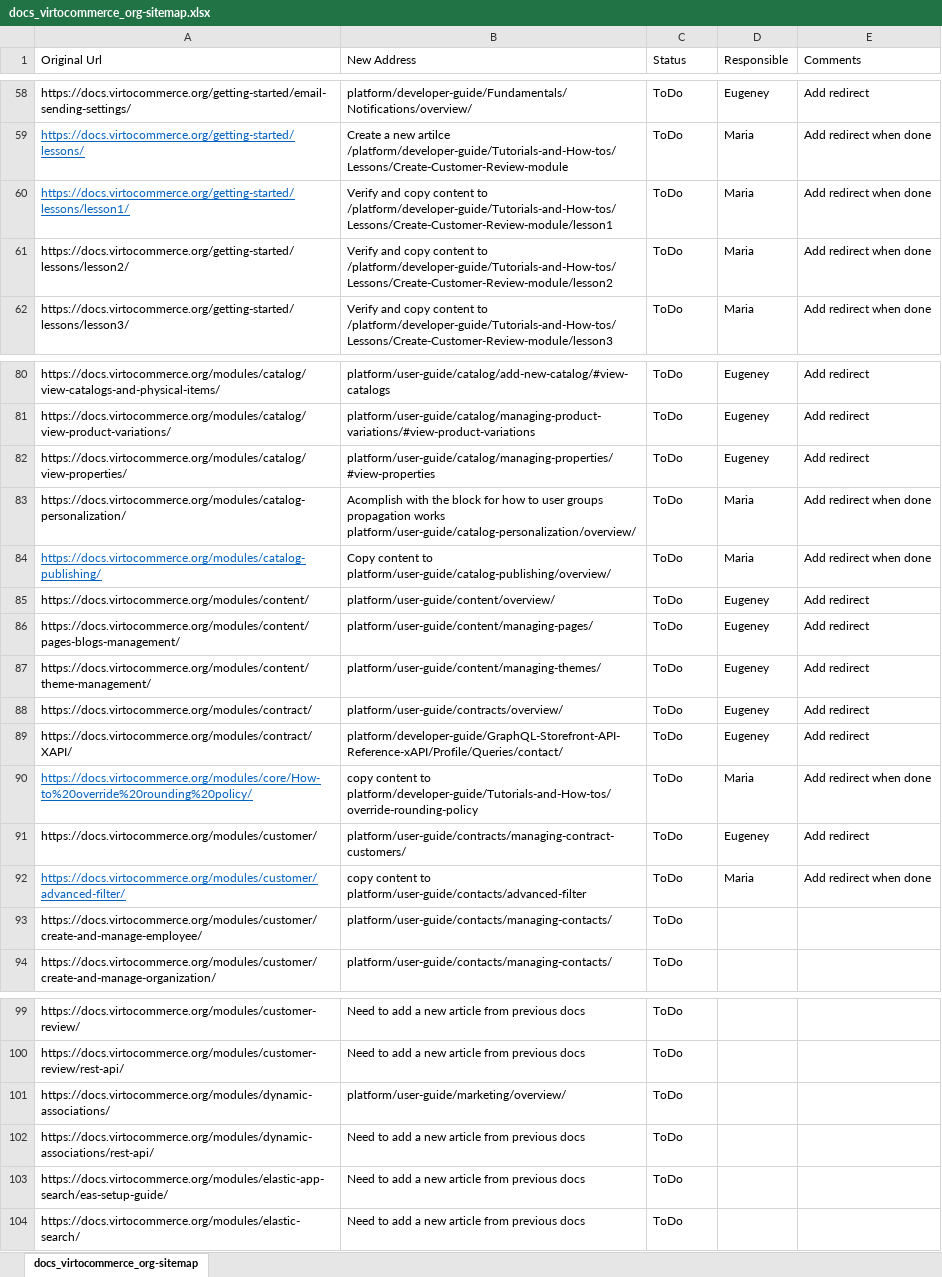
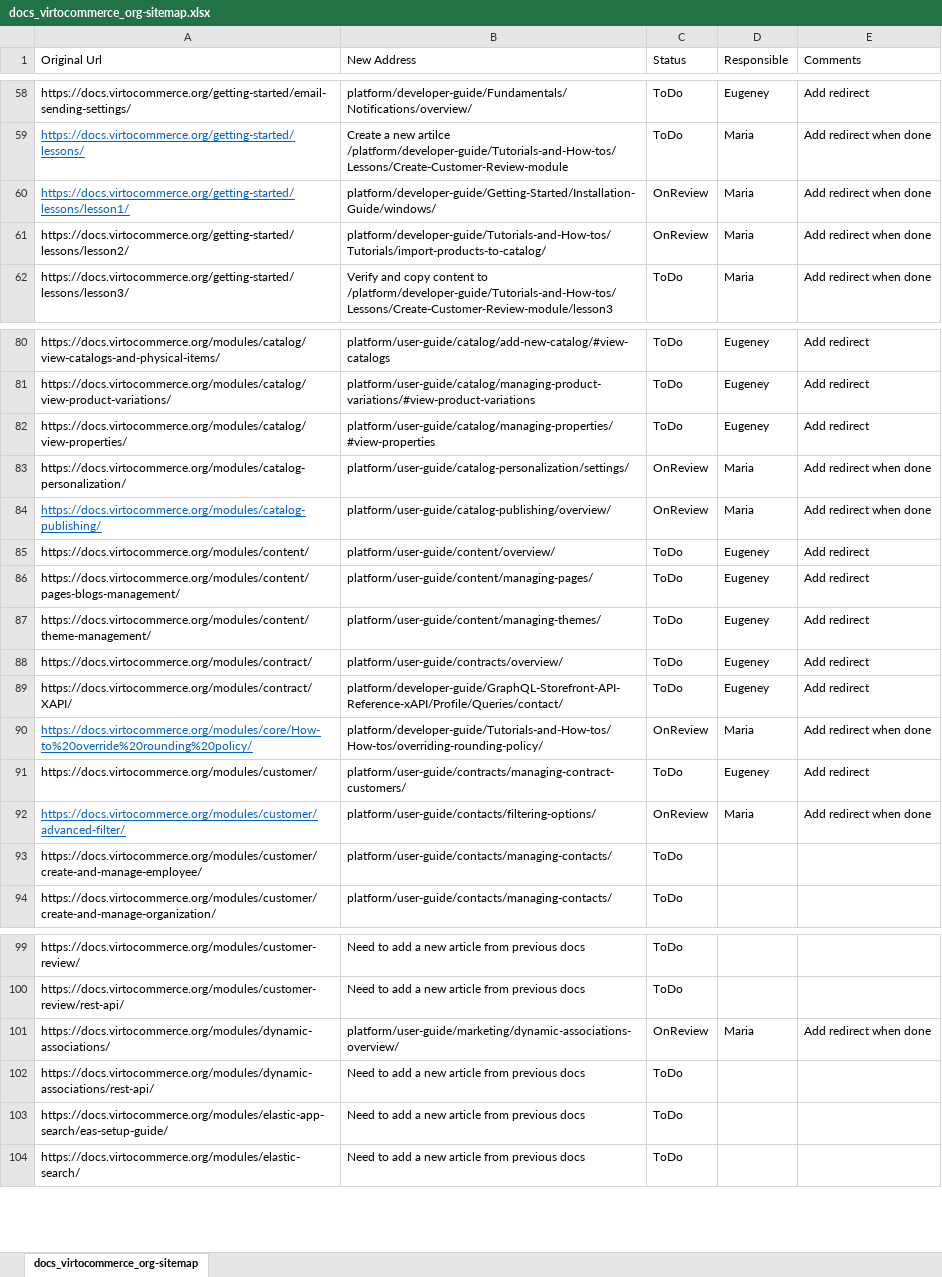
Before and after one commit to VirtoCommerce/vc-docs, an Excel workbook: sitemap/docs_virtocommerce_org-sitemap.xlsx, sheet docs_virtocommerce_org-sitemap, drawn as a sheet; only a part is shown, gaps mark what is left out; values as stored, in another font and other column widths than the file's, no borders; the diff names each change by its address in the sheet, - before the commit and + after, or states it on an @@ line.

Commit message:
Added Scalability, Feature flags, Import products to catalog, Catalog publishing article

```diff
--- a/sitemap/docs_virtocommerce_org-sitemap.xlsx (sheet docs_virtocommerce_org-sitemap)
+++ b/sitemap/docs_virtocommerce_org-sitemap.xlsx (sheet docs_virtocommerce_org-sitemap)
-B60 (New Address): Verify and copy content to /platform/developer-guide/Tutorials-and-How-tos/Lessons/Create-Customer-Review-module/lesson1
+B60 (New Address): platform/developer-guide/Getting-Started/Installation-Guide/windows/
-C60:C61 (Status): ToDo
+C60:C61 (Status): OnReview
-B61 (New Address): Verify and copy content to /platform/developer-guide/Tutorials-and-How-tos/Lessons/Create-Customer-Review-module/lesson2
+B61 (New Address): platform/developer-guide/Tutorials-and-How-tos/Tutorials/import-products-to-catalog/
-B83 (New Address): Acomplish with the block for how to user groups propagation works platform/user-guide/catalog-personalization/overview/
+B83 (New Address): platform/user-guide/catalog-personalization/settings/
-C83:C84 (Status): ToDo
+C83:C84 (Status): OnReview
-B84 (New Address): Copy content to platform/user-guide/catalog-publishing/overview/
+B84 (New Address): platform/user-guide/catalog-publishing/overview/
-B90 (New Address): copy content to platform/developer-guide/Tutorials-and-How-tos/override-rounding-policy
+B90 (New Address): platform/developer-guide/Tutorials-and-How-tos/How-tos/overriding-rounding-policy/
-C90 (Status): ToDo
+C90 (Status): OnReview
-B92 (New Address): copy content to platform/user-guide/contacts/advanced-filter
+B92 (New Address): platform/user-guide/contacts/filtering-options/
-C92 (Status): ToDo
+C92 (Status): OnReview
-B101 (New Address): platform/user-guide/marketing/overview/
+B101 (New Address): platform/user-guide/marketing/dynamic-associations-overview/
-C101 (Status): ToDo
+C101 (Status): OnReview
-D101 (Responsible): (empty)
+D101 (Responsible): Maria
-E101 (Comments): (empty)
+E101 (Comments): Add redirect when done
```
Also changed, not shown: 57 other files.
